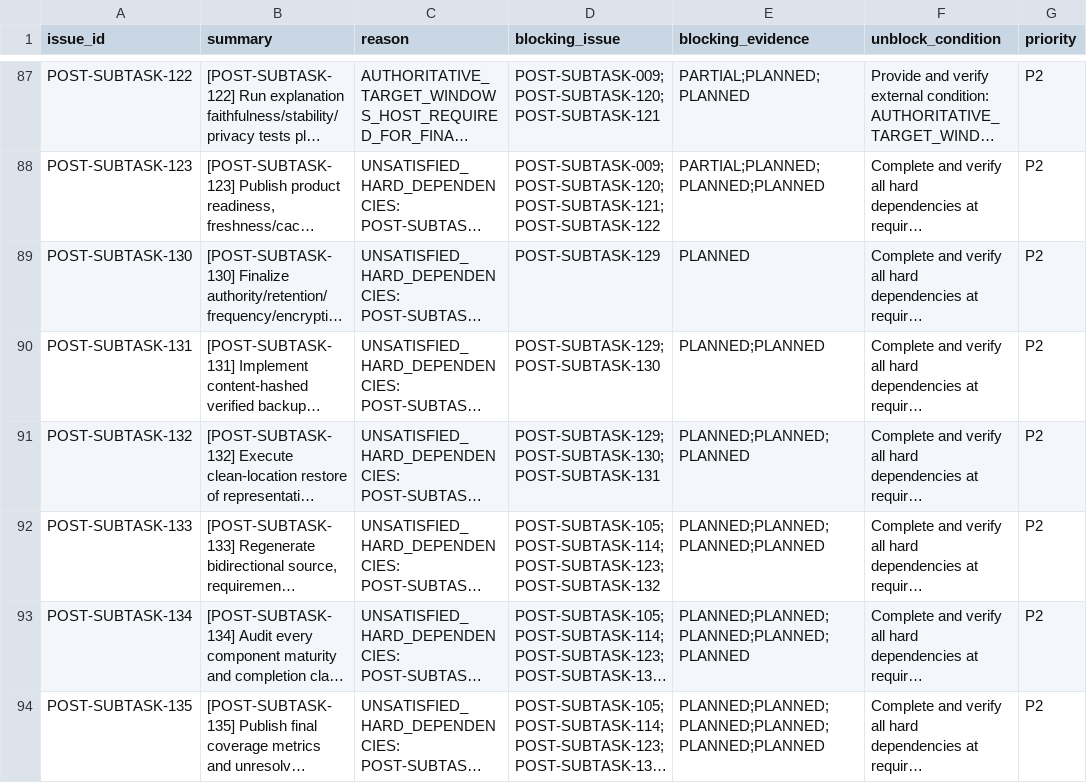
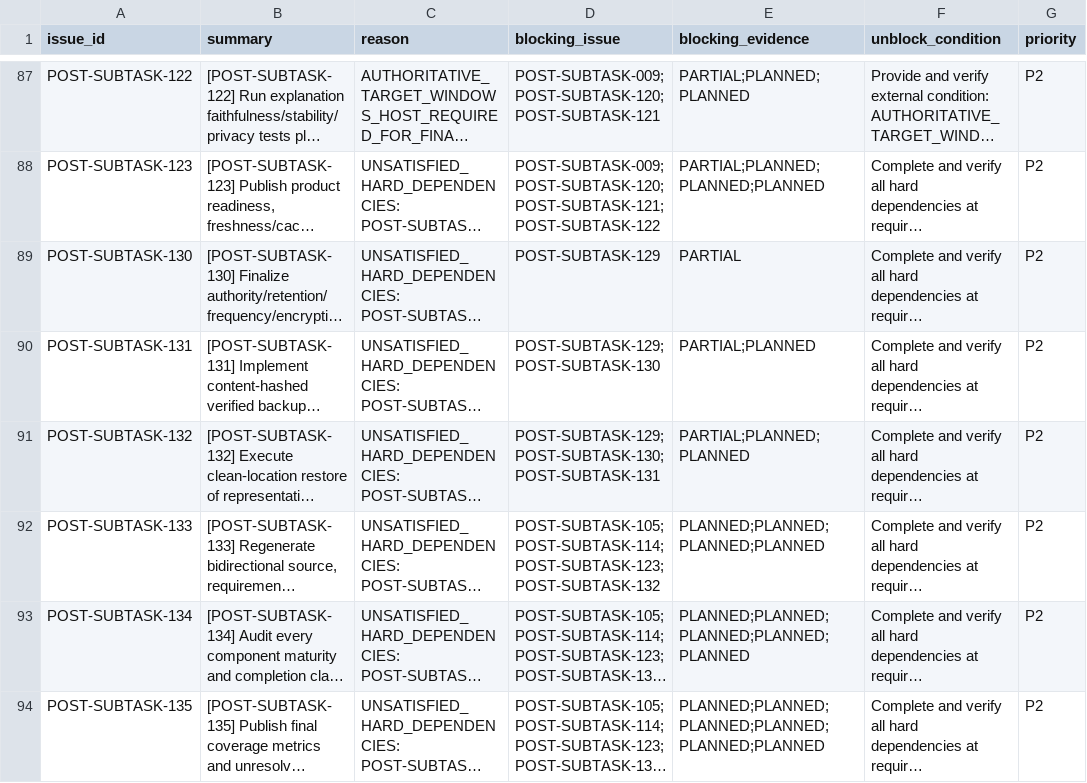
Before and after one commit to KevinSGarrett/BatteredAggieSyndrome, a CSV file: jira/index/BLOCKED_QUEUE.csv, drawn as a sheet; only a part is shown, gaps mark what is left out; long unchanged cells end in …; the diff names each change by its address in the sheet, - before the commit and + after, or states it on an @@ line.

```diff
--- a/jira/index/BLOCKED_QUEUE.csv
+++ b/jira/index/BLOCKED_QUEUE.csv
-E89 (blocking_evidence): PLANNED
+E89 (blocking_evidence): PARTIAL
-E90 (blocking_evidence): PLANNED;PLANNED
+E90 (blocking_evidence): PARTIAL;PLANNED
-E91 (blocking_evidence): PLANNED;PLANNED;PLANNED
+E91 (blocking_evidence): PARTIAL;PLANNED;PLANNED
```
Also changed, not shown: jira/index/ARTIFACT_TRACEABILITY.csv, 44 other files.
